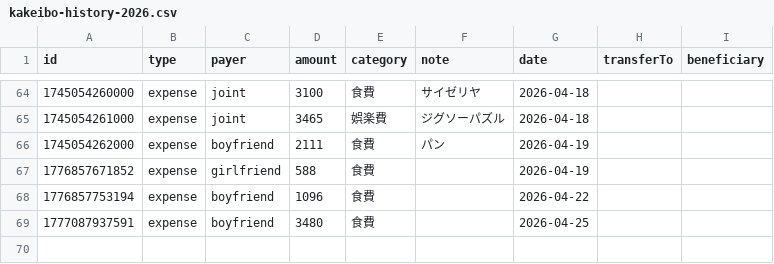
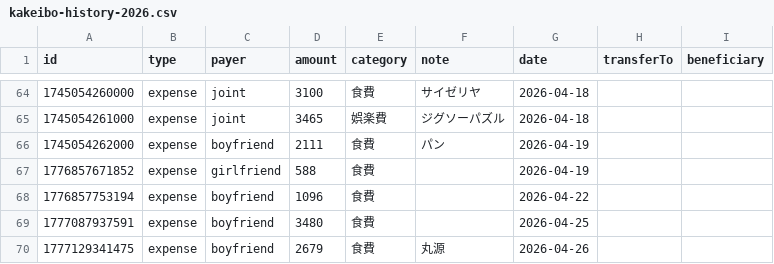
Before and after one commit to ririka02042000-collab/couple_kakeibo, a CSV file: kakeibo-history-2026.csv, drawn as a sheet; only a part is shown, gaps mark what is left out.

Commit message:
update kakeibo-history-2026.csv

```diff
--- a/kakeibo-history-2026.csv
+++ b/kakeibo-history-2026.csv
@@ -69 +69,2 @@ id,type,payer,amount,category,note,date,transferTo,beneficiary
 1777087937591,expense,boyfriend,3480,食費,"",2026-04-25,,
+1777129341475,expense,boyfriend,2679,食費,"丸源",2026-04-26,,
```
